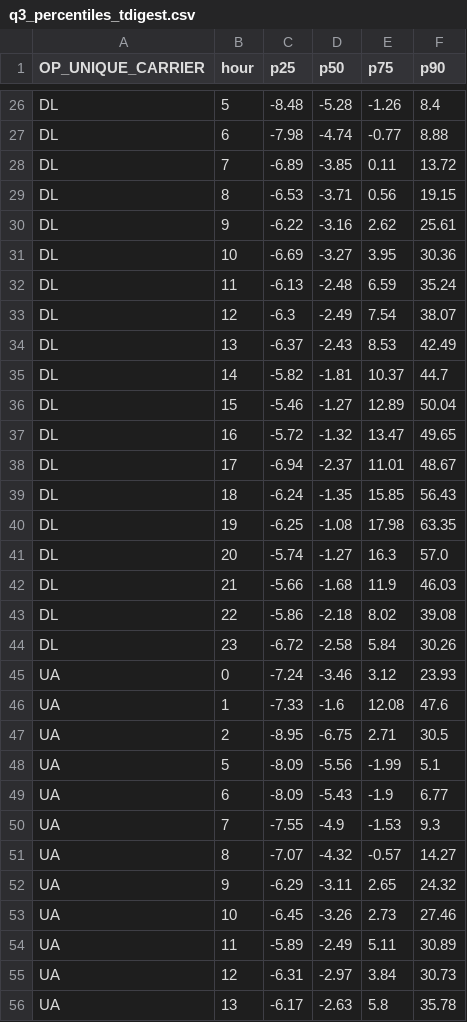
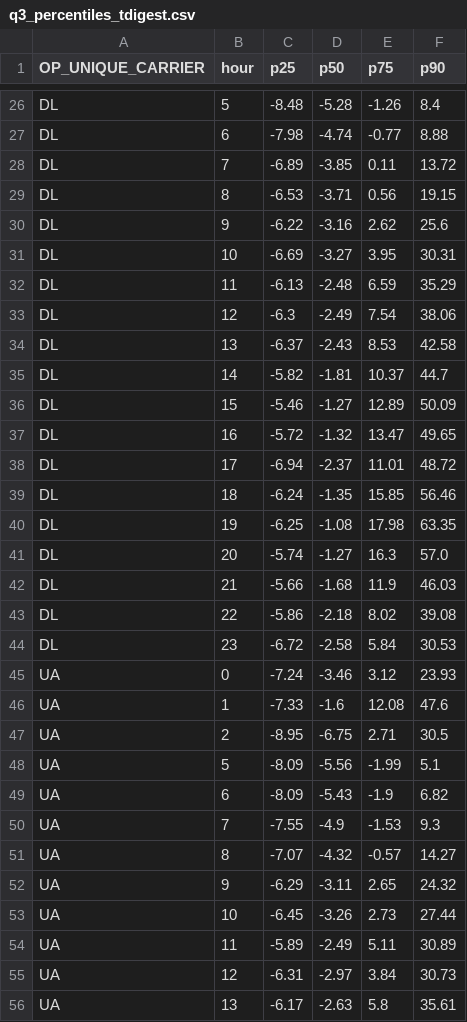
Before and after one commit to AndreaGalluzzi00/sabd_project1, a CSV file: results/q3_percentiles_tdigest.csv, drawn as a sheet; only a part is shown, gaps mark what is left out; the diff covers the shown part only.

```diff
--- a/results/q3_percentiles_tdigest.csv
+++ b/results/q3_percentiles_tdigest.csv
@@ -29,12 +29,12 @@ DL,7,-6.89,-3.85,0.11,13.72
 DL,8,-6.53,-3.71,0.56,19.15
-DL,9,-6.22,-3.16,2.62,25.61
-DL,10,-6.69,-3.27,3.95,30.36
-DL,11,-6.13,-2.48,6.59,35.24
-DL,12,-6.3,-2.49,7.54,38.07
-DL,13,-6.37,-2.43,8.53,42.49
+DL,9,-6.22,-3.16,2.62,25.6
+DL,10,-6.69,-3.27,3.95,30.31
+DL,11,-6.13,-2.48,6.59,35.29
+DL,12,-6.3,-2.49,7.54,38.06
+DL,13,-6.37,-2.43,8.53,42.58
 DL,14,-5.82,-1.81,10.37,44.7
-DL,15,-5.46,-1.27,12.89,50.04
+DL,15,-5.46,-1.27,12.89,50.09
 DL,16,-5.72,-1.32,13.47,49.65
-DL,17,-6.94,-2.37,11.01,48.67
-DL,18,-6.24,-1.35,15.85,56.43
+DL,17,-6.94,-2.37,11.01,48.72
+DL,18,-6.24,-1.35,15.85,56.46
 DL,19,-6.25,-1.08,17.98,63.35
@@ -43,3 +43,3 @@ DL,21,-5.66,-1.68,11.9,46.03
 DL,22,-5.86,-2.18,8.02,39.08
-DL,23,-6.72,-2.58,5.84,30.26
+DL,23,-6.72,-2.58,5.84,30.53
 UA,0,-7.24,-3.46,3.12,23.93
@@ -48,3 +48,3 @@ UA,2,-8.95,-6.75,2.71,30.5
 UA,5,-8.09,-5.56,-1.99,5.1
-UA,6,-8.09,-5.43,-1.9,6.77
+UA,6,-8.09,-5.43,-1.9,6.82
 UA,7,-7.55,-4.9,-1.53,9.3
@@ -52,5 +52,5 @@ UA,8,-7.07,-4.32,-0.57,14.27
 UA,9,-6.29,-3.11,2.65,24.32
-UA,10,-6.45,-3.26,2.73,27.46
+UA,10,-6.45,-3.26,2.73,27.44
 UA,11,-5.89,-2.49,5.11,30.89
 UA,12,-6.31,-2.97,3.84,30.73
-UA,13,-6.17,-2.63,5.8,35.78
+UA,13,-6.17,-2.63,5.8,35.61
```
Also changed, not shown: 20 edited cells elsewhere in this file, results/q1_rdd.csv, 4 other files.
